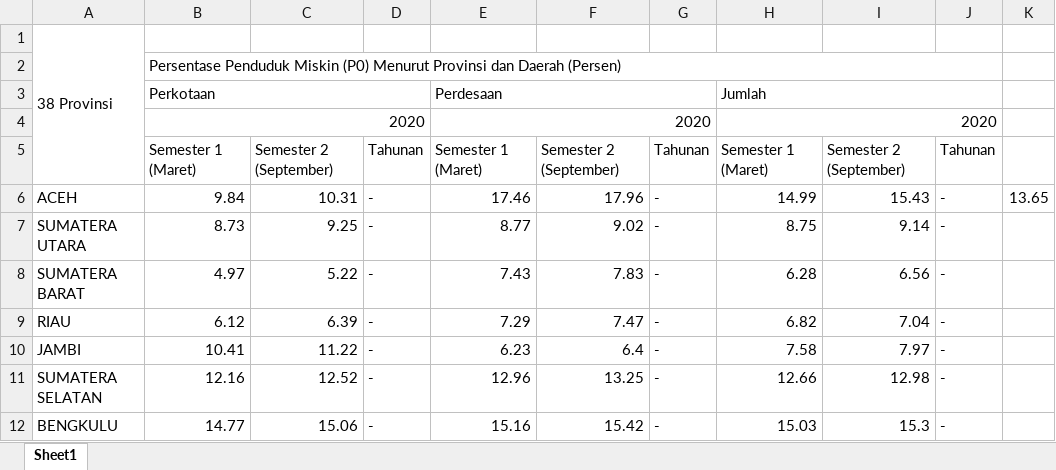
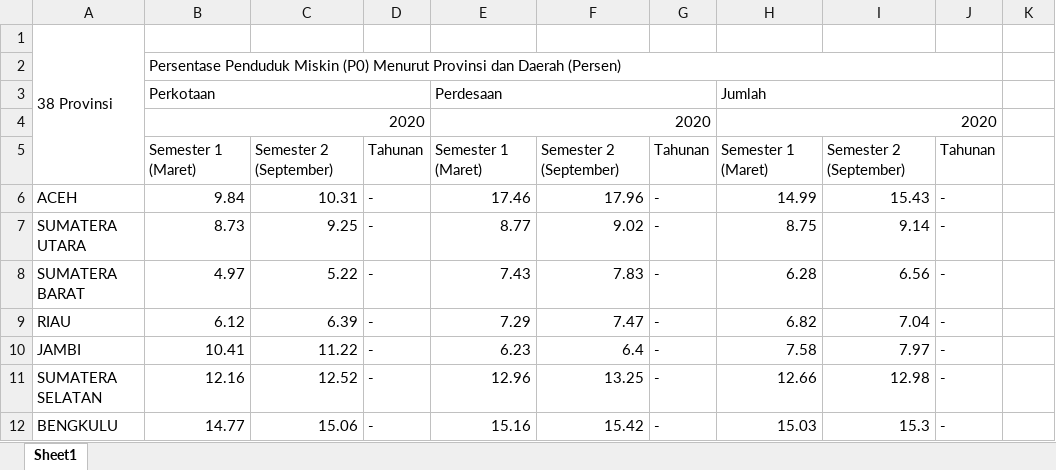
Before and after one commit to katsuumata/dataset-slayer, an Excel workbook: p0-persentase-penduduk-miskin/Persentase Penduduk Miskin (P0) Menurut Provinsi dan Daerah, 2020.xlsx, sheet Sheet1, drawn as a sheet; only a part is shown; values as stored, in another font and other column widths than the file's, no borders; the diff names each change by its address in the sheet, - before the commit and + after, or states it on an @@ line.

Commit message:
Update Persentase Penduduk Miskin (P0) Menurut Provinsi dan Daerah, 2020.xlsx

```diff
--- a/p0-persentase-penduduk-miskin/Persentase Penduduk Miskin (P0) Menurut Provinsi dan Daerah, 2020.xlsx (sheet Sheet1)
+++ b/p0-persentase-penduduk-miskin/Persentase Penduduk Miskin (P0) Menurut Provinsi dan Daerah, 2020.xlsx (sheet Sheet1)
-K6: 13.65
+K6: (empty)
```
